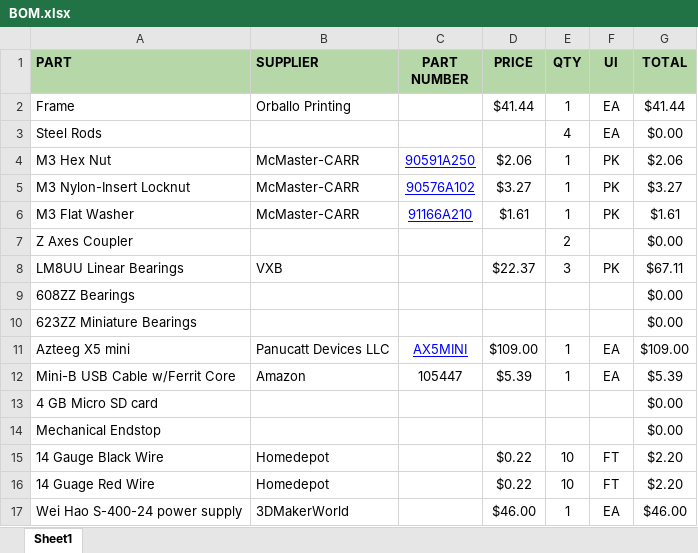
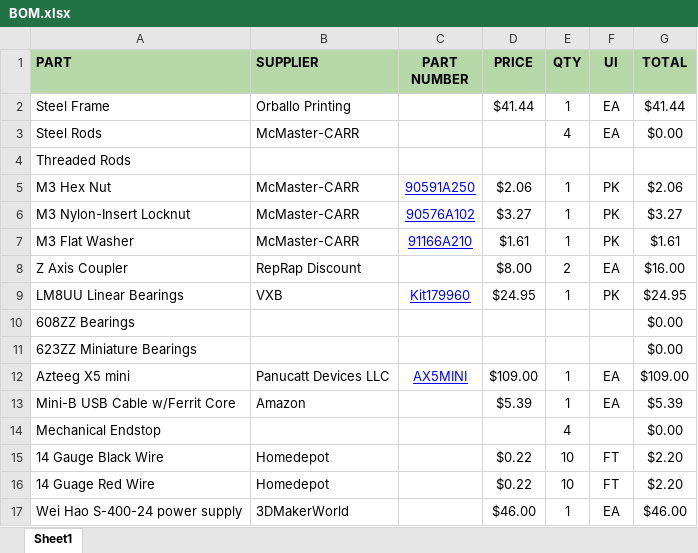
Before and after one commit to KK7NZY/Prusa-i3-Steel-Frame, an Excel workbook: BOM.xlsx, sheet Sheet1, drawn as a sheet; only a part is shown; values as stored, in another font and other column widths than the file's, no borders; charts and pictures not drawn; removed rows and columns are numbered as before the commit, all else as after; the diff covers the shown part only; the diff names each change by its address in the sheet, - before the commit and + after, or states it on an @@ line.

```diff
--- a/BOM.xlsx (sheet Sheet1)
+++ b/BOM.xlsx (sheet Sheet1)
-A2 (PART): Frame
+A2 (PART): Steel Frame
-B3 (SUPPLIER): (empty)
+B3 (SUPPLIER): McMaster-CARR
+row 4: Threaded Rods
-row 7: Z Axes Coupler |  |  |  | 2 |  | $0.00
+row 8: Z Axis Coupler | RepRap Discount |  | $8.00 | 2 | EA | $16.00
-C9 (PART NUMBER): (empty)
+C9 (PART NUMBER): Kit179960
-D9 (PRICE): $22.37
+D9 (PRICE): $24.95
-E9 (QTY): 3
+E9 (QTY): 1
-G9 (TOTAL): $67.11
+G9 (TOTAL): $24.95
-C13 (PART NUMBER): 105447
+C13 (PART NUMBER): (empty)
-row 13: 4 GB Micro SD card |  |  |  |  |  | $0.00
-E14 (QTY): (empty)
+E14 (QTY): 4
```
Also changed, not shown: 10 added rows and 6 edited cells elsewhere in this sheet, formulas that keep their value, 1 other file.
